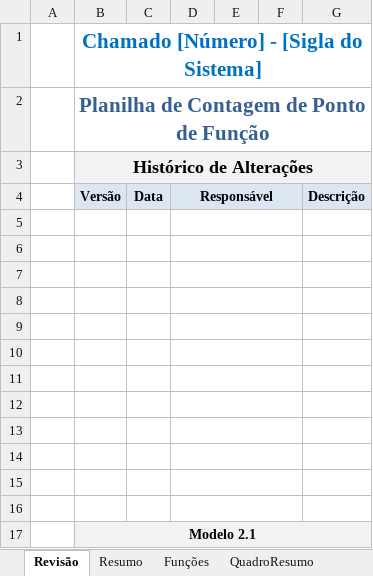
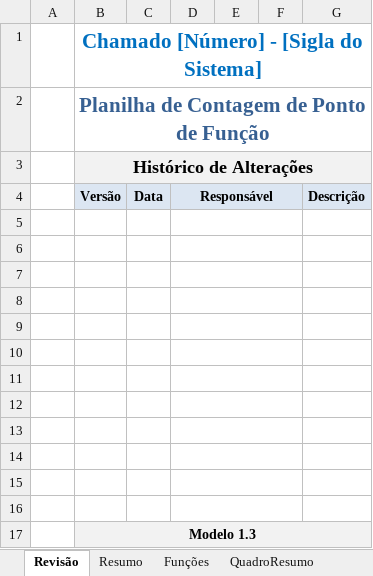
Before and after one commit to BasisTI/abaco, an Excel workbook: backend/src/main/resources/reports/planilhas/modelo3-anac.xlsx, sheet Revisão, drawn as a sheet; values as stored, in another font and other column widths than the file's, no borders; the diff names each change by its address in the sheet, - before the commit and + after, or states it on an @@ line.

```diff
--- a/backend/src/main/resources/reports/planilhas/modelo3-anac.xlsx (sheet Revisão)
+++ b/backend/src/main/resources/reports/planilhas/modelo3-anac.xlsx (sheet Revisão)
-B17 (Versão): Modelo 2.1
+B17 (Versão): Modelo 1.3
```
Also changed, not shown: sheet Lista, charts or pictures, 1 other file.
